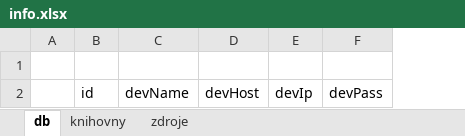
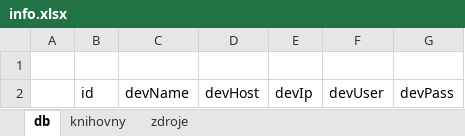
Before and after one commit to jir14/micoto, an Excel workbook: info.xlsx, sheet db, drawn as a sheet; values as stored, in another font and other column widths than the file's, no borders; the diff names each change by its address in the sheet, - before the commit and + after, or states it on an @@ line.

```diff
--- a/info.xlsx (sheet db)
+++ b/info.xlsx (sheet db)
+column F, row 2: devUser
```
Also changed, not shown: sheet zdroje, sheet knihovny, 5 other files.
